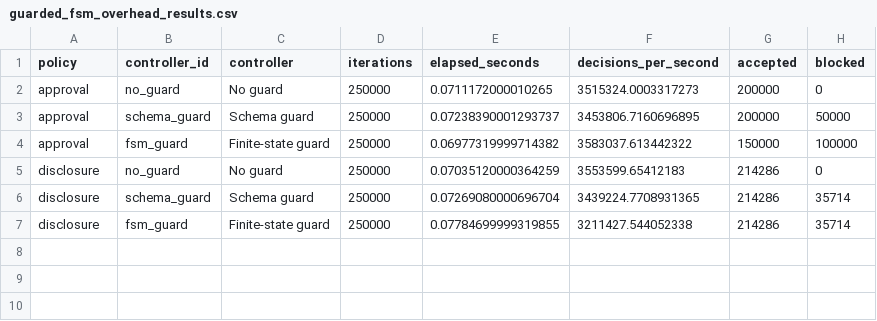
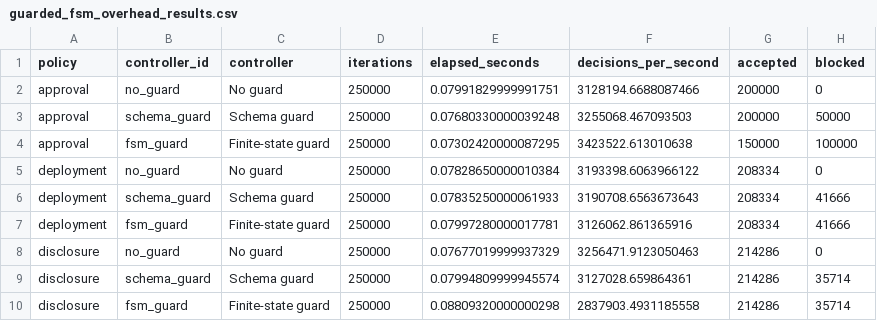
Before and after one commit to M3RCU3Y/guarded-fsm-trace-safety, a CSV file: guarded_fsm_overhead_results.csv, drawn as a sheet.

```diff
--- a/guarded_fsm_overhead_results.csv
+++ b/guarded_fsm_overhead_results.csv
@@ -1,7 +1,10 @@
 policy,controller_id,controller,iterations,elapsed_seconds,decisions_per_second,accepted,blocked
-approval,no_guard,No guard,250000,0.0711172000010265,3515324.0003317273,200000,0
-approval,schema_guard,Schema guard,250000,0.07238390001293737,3453806.7160696895,200000,50000
-approval,fsm_guard,Finite-state guard,250000,0.06977319999714382,3583037.613442322,150000,100000
-disclosure,no_guard,No guard,250000,0.07035120000364259,3553599.65412183,214286,0
-disclosure,schema_guard,Schema guard,250000,0.07269080000696704,3439224.7708931365,214286,35714
-disclosure,fsm_guard,Finite-state guard,250000,0.07784699999319855,3211427.544052338,214286,35714
+approval,no_guard,No guard,250000,0.07991829999991751,3128194.6688087466,200000,0
+approval,schema_guard,Schema guard,250000,0.07680330000039248,3255068.467093503,200000,50000
+approval,fsm_guard,Finite-state guard,250000,0.07302420000087295,3423522.613010638,150000,100000
+deployment,no_guard,No guard,250000,0.07828650000010384,3193398.6063966122,208334,0
+deployment,schema_guard,Schema guard,250000,0.07835250000061933,3190708.6563673643,208334,41666
+deployment,fsm_guard,Finite-state guard,250000,0.07997280000017781,3126062.861365916,208334,41666
+disclosure,no_guard,No guard,250000,0.07677019999937329,3256471.9123050463,214286,0
+disclosure,schema_guard,Schema guard,250000,0.07994809999945574,3127028.659864361,214286,35714
+disclosure,fsm_guard,Finite-state guard,250000,0.08809320000000298,2837903.4931185558,214286,35714
```
Also changed, not shown: guarded_fsm_proof_obligations.csv, 23 other files.
